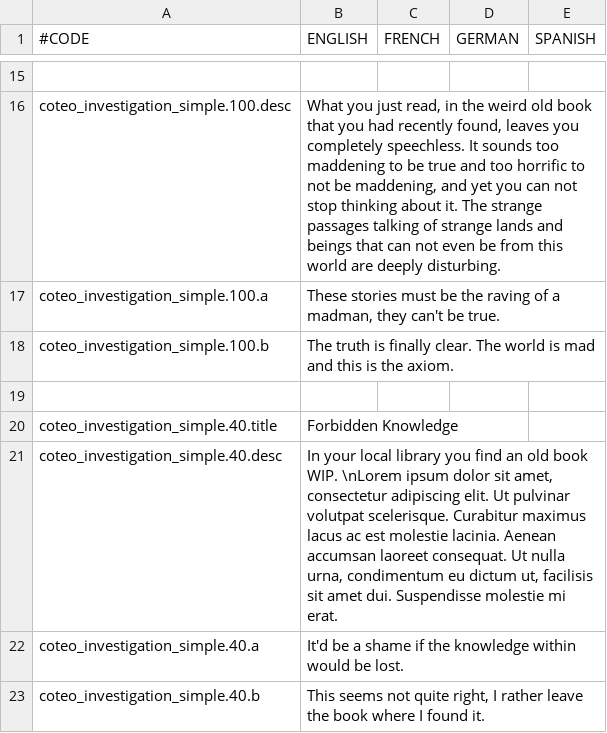
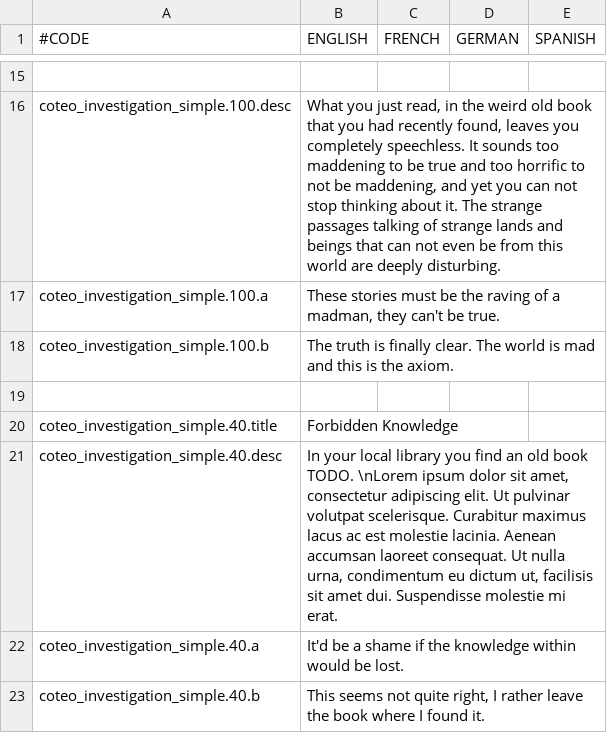
Before and after one commit to Araxiel/CK2-Cult-of-the-Eldritch-Ones, a CSV file: Cult of the Eldritch Ones/localisation/cote_events.csv, drawn as a sheet; only a part is shown, gaps mark what is left out; the diff covers the shown part only.

```diff
--- a/Cult of the Eldritch Ones/localisation/cote_events.csv
+++ b/Cult of the Eldritch Ones/localisation/cote_events.csv
@@ -20,3 +20,3 @@ coteo_investigation_simple.100.b;The truth is finally clear. The world is mad an
 coteo_investigation_simple.40.title;Forbidden Knowledge;;;;;;
-coteo_investigation_simple.40.desc;In your local library you find an old book WIP. \nLorem ipsum dolor sit amet, consectetur adipiscing elit. Ut pulvinar volutpat scelerisque. Curabitur maximus lacus ac est molestie lacinia. Aenean accumsan laoreet consequat. Ut nulla urna, condimentum eu dictum ut, facilisis sit amet dui. Suspendisse molestie mi erat.;;;;;;
+coteo_investigation_simple.40.desc;In your local library you find an old book TODO. \nLorem ipsum dolor sit amet, consectetur adipiscing elit. Ut pulvinar volutpat scelerisque. Curabitur maximus lacus ac est molestie lacinia. Aenean accumsan laoreet consequat. Ut nulla urna, condimentum eu dictum ut, facilisis sit amet dui. Suspendisse molestie mi erat.;;;;;;
 coteo_investigation_simple.40.a;It'd be a shame if the knowledge within would be lost.;;;;;;
```
Also changed, not shown: 19 edited cells elsewhere in this file, Cult of the Eldritch Ones/localisation/cote_main.csv, 3 other files.
